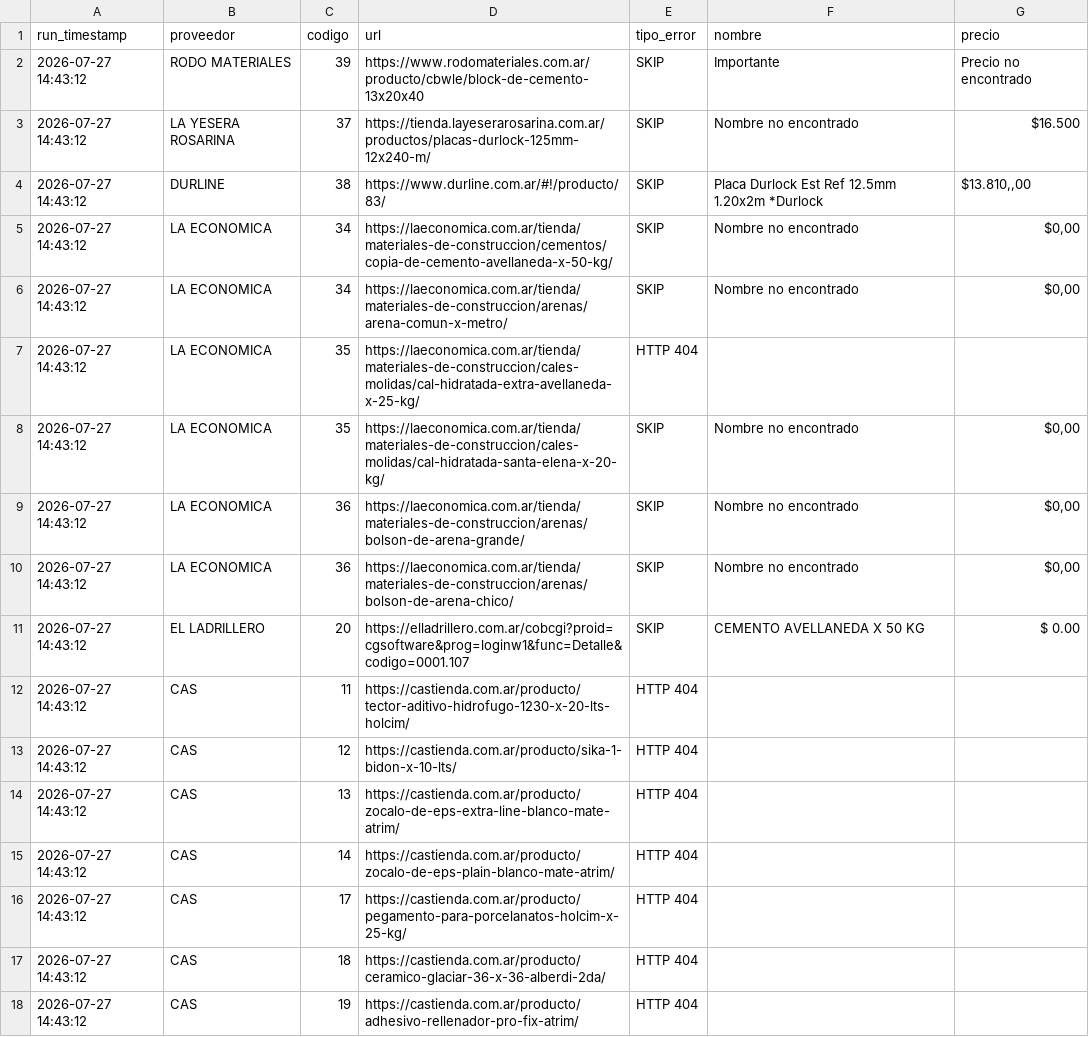
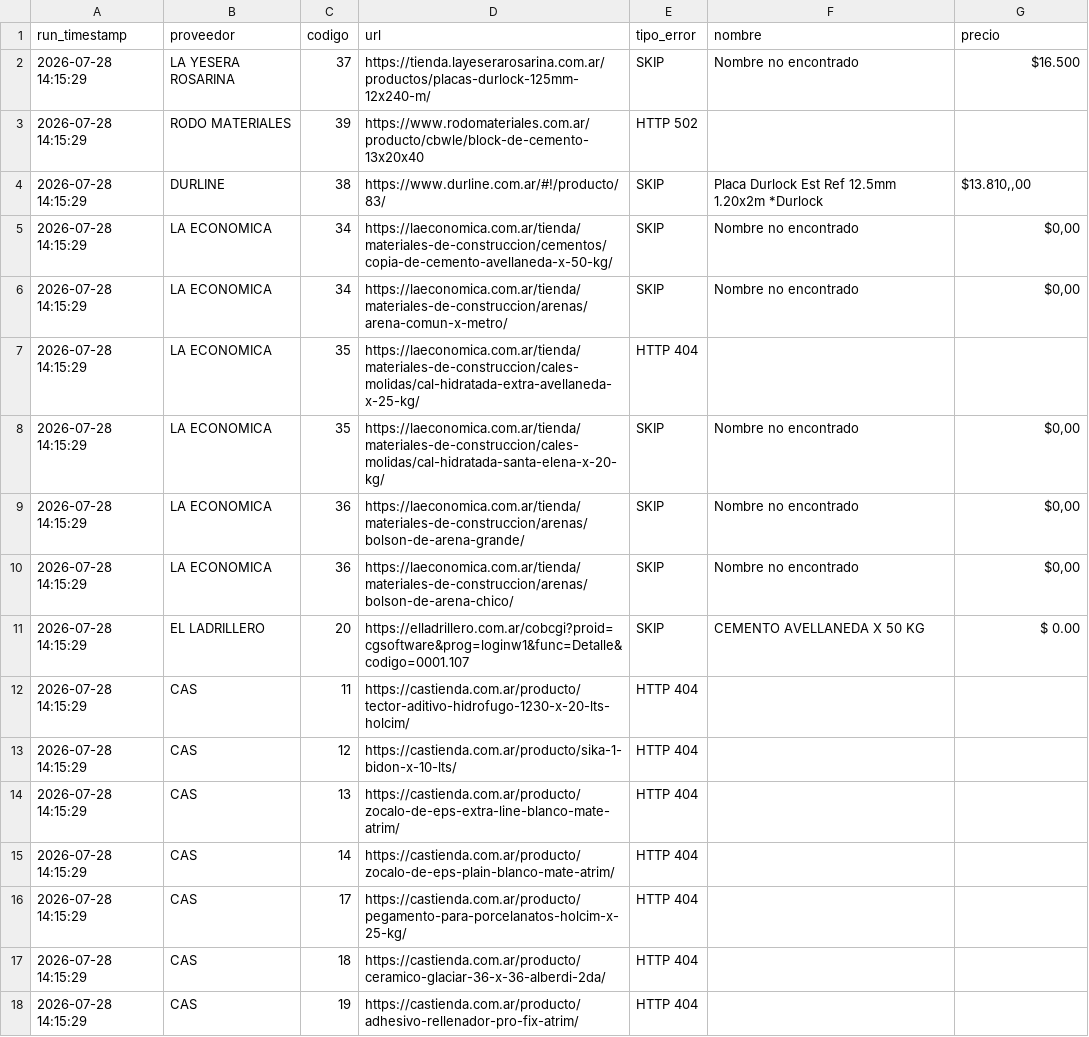
Before and after one commit to valentnluc/price_scrapper, a CSV file: errores.csv, drawn as a sheet.

```diff
--- a/errores.csv
+++ b/errores.csv
@@ -1,18 +1,18 @@
 run_timestamp,proveedor,codigo,url,tipo_error,nombre,precio
-2026-07-27 14:43:12,RODO MATERIALES,39,https://www.rodomateriales.com.ar/producto/cbwle/block-de-cemento-13x20x40,SKIP,Importante,Precio no encontrado
-2026-07-27 14:43:12,LA YESERA ROSARINA,37,https://tienda.layeserarosarina.com.ar/productos/placas-durlock-125mm-12x240-m/,SKIP,Nombre no encontrado,$16.500
-2026-07-27 14:43:12,DURLINE,38,https://www.durline.com.ar/#!/producto/83/,SKIP,Placa Durlock Est Ref 12.5mm 1.20x2m *Durlock,"$13.810,,00"
-2026-07-27 14:43:12,LA ECONOMICA,34,https://laeconomica.com.ar/tienda/materiales-de-construccion/cementos/copia-de-cemento-avellaneda-x-50-kg/,SKIP,Nombre no encontrado,"$0,00"
-2026-07-27 14:43:12,LA ECONOMICA,34,https://laeconomica.com.ar/tienda/materiales-de-construccion/arenas/arena-comun-x-metro/,SKIP,Nombre no encontrado,"$0,00"
-2026-07-27 14:43:12,LA ECONOMICA,35,https://laeconomica.com.ar/tienda/materiales-de-construccion/cales-molidas/cal-hidratada-extra-avellaneda-x-25-kg/,HTTP 404,,
-2026-07-27 14:43:12,LA ECONOMICA,35,https://laeconomica.com.ar/tienda/materiales-de-construccion/cales-molidas/cal-hidratada-santa-elena-x-20-kg/,SKIP,Nombre no encontrado,"$0,00"
-2026-07-27 14:43:12,LA ECONOMICA,36,https://laeconomica.com.ar/tienda/materiales-de-construccion/arenas/bolson-de-arena-grande/,SKIP,Nombre no encontrado,"$0,00"
-2026-07-27 14:43:12,LA ECONOMICA,36,https://laeconomica.com.ar/tienda/materiales-de-construccion/arenas/bolson-de-arena-chico/,SKIP,Nombre no encontrado,"$0,00"
-2026-07-27 14:43:12,EL LADRILLERO,20,https://elladrillero.com.ar/cobcgi?proid=cgsoftware&prog=loginw1&func=Detalle&codigo=0001.107,SKIP,CEMENTO AVELLANEDA X 50 KG,$ 0.00
-2026-07-27 14:43:12,CAS,11,https://castienda.com.ar/producto/tector-aditivo-hidrofugo-1230-x-20-lts-holcim/,HTTP 404,,
-2026-07-27 14:43:12,CAS,12,https://castienda.com.ar/producto/sika-1-bidon-x-10-lts/,HTTP 404,,
-2026-07-27 14:43:12,CAS,13,https://castienda.com.ar/producto/zocalo-de-eps-extra-line-blanco-mate-atrim/,HTTP 404,,
-2026-07-27 14:43:12,CAS,14,https://castienda.com.ar/producto/zocalo-de-eps-plain-blanco-mate-atrim/,HTTP 404,,
-2026-07-27 14:43:12,CAS,17,https://castienda.com.ar/producto/pegamento-para-porcelanatos-holcim-x-25-kg/,HTTP 404,,
-2026-07-27 14:43:12,CAS,18,https://castienda.com.ar/producto/ceramico-glaciar-36-x-36-alberdi-2da/,HTTP 404,,
-2026-07-27 14:43:12,CAS,19,https://castienda.com.ar/producto/adhesivo-rellenador-pro-fix-atrim/,HTTP 404,,
+2026-07-28 14:15:29,LA YESERA ROSARINA,37,https://tienda.layeserarosarina.com.ar/productos/placas-durlock-125mm-12x240-m/,SKIP,Nombre no encontrado,$16.500
+2026-07-28 14:15:29,RODO MATERIALES,39,https://www.rodomateriales.com.ar/producto/cbwle/block-de-cemento-13x20x40,HTTP 502,,
+2026-07-28 14:15:29,DURLINE,38,https://www.durline.com.ar/#!/producto/83/,SKIP,Placa Durlock Est Ref 12.5mm 1.20x2m *Durlock,"$13.810,,00"
+2026-07-28 14:15:29,LA ECONOMICA,34,https://laeconomica.com.ar/tienda/materiales-de-construccion/cementos/copia-de-cemento-avellaneda-x-50-kg/,SKIP,Nombre no encontrado,"$0,00"
+2026-07-28 14:15:29,LA ECONOMICA,34,https://laeconomica.com.ar/tienda/materiales-de-construccion/arenas/arena-comun-x-metro/,SKIP,Nombre no encontrado,"$0,00"
+2026-07-28 14:15:29,LA ECONOMICA,35,https://laeconomica.com.ar/tienda/materiales-de-construccion/cales-molidas/cal-hidratada-extra-avellaneda-x-25-kg/,HTTP 404,,
+2026-07-28 14:15:29,LA ECONOMICA,35,https://laeconomica.com.ar/tienda/materiales-de-construccion/cales-molidas/cal-hidratada-santa-elena-x-20-kg/,SKIP,Nombre no encontrado,"$0,00"
+2026-07-28 14:15:29,LA ECONOMICA,36,https://laeconomica.com.ar/tienda/materiales-de-construccion/arenas/bolson-de-arena-grande/,SKIP,Nombre no encontrado,"$0,00"
+2026-07-28 14:15:29,LA ECONOMICA,36,https://laeconomica.com.ar/tienda/materiales-de-construccion/arenas/bolson-de-arena-chico/,SKIP,Nombre no encontrado,"$0,00"
+2026-07-28 14:15:29,EL LADRILLERO,20,https://elladrillero.com.ar/cobcgi?proid=cgsoftware&prog=loginw1&func=Detalle&codigo=0001.107,SKIP,CEMENTO AVELLANEDA X 50 KG,$ 0.00
+2026-07-28 14:15:29,CAS,11,https://castienda.com.ar/producto/tector-aditivo-hidrofugo-1230-x-20-lts-holcim/,HTTP 404,,
+2026-07-28 14:15:29,CAS,12,https://castienda.com.ar/producto/sika-1-bidon-x-10-lts/,HTTP 404,,
+2026-07-28 14:15:29,CAS,13,https://castienda.com.ar/producto/zocalo-de-eps-extra-line-blanco-mate-atrim/,HTTP 404,,
+2026-07-28 14:15:29,CAS,14,https://castienda.com.ar/producto/zocalo-de-eps-plain-blanco-mate-atrim/,HTTP 404,,
+2026-07-28 14:15:29,CAS,17,https://castienda.com.ar/producto/pegamento-para-porcelanatos-holcim-x-25-kg/,HTTP 404,,
+2026-07-28 14:15:29,CAS,18,https://castienda.com.ar/producto/ceramico-glaciar-36-x-36-alberdi-2da/,HTTP 404,,
+2026-07-28 14:15:29,CAS,19,https://castienda.com.ar/producto/adhesivo-rellenador-pro-fix-atrim/,HTTP 404,,
```
Also changed, not shown: url_status.csv.
